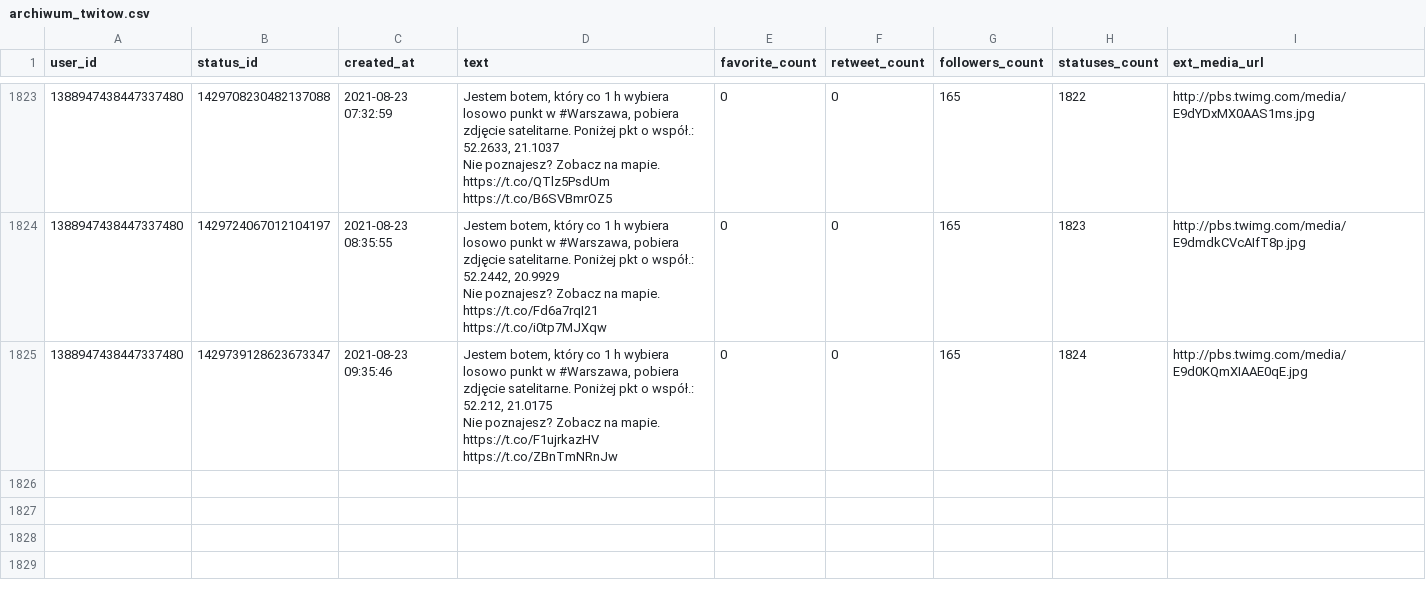
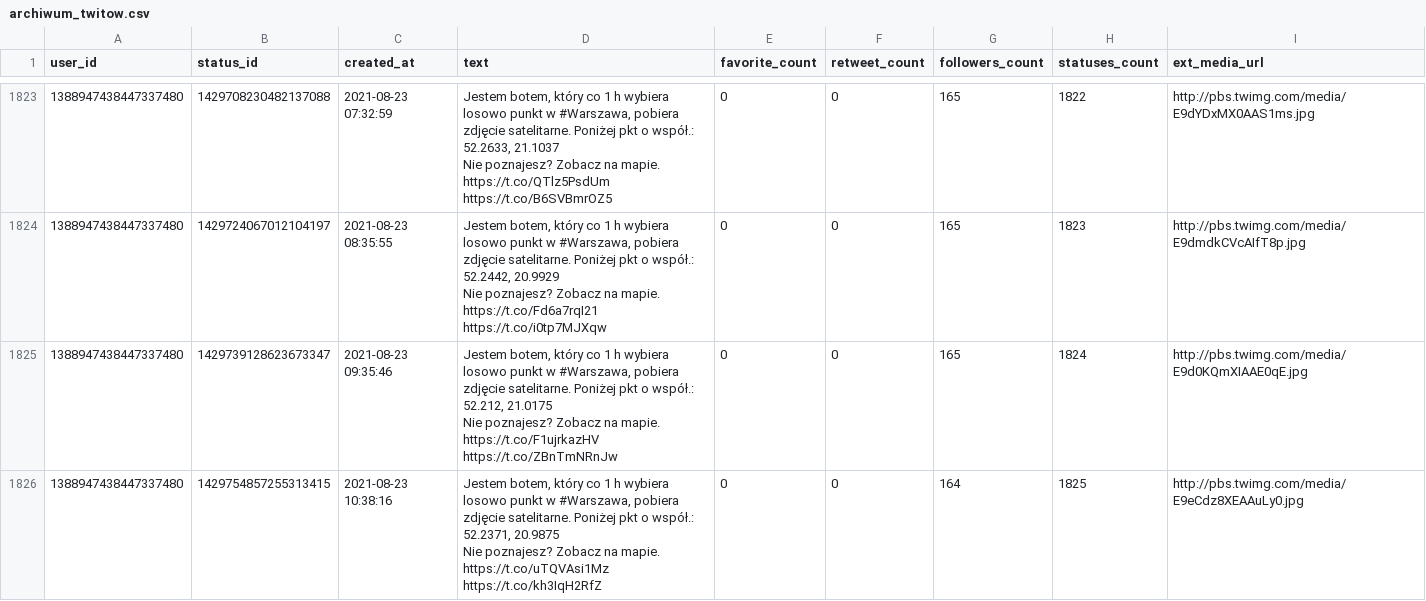
Before and after one commit to sms1962/warszawabot, a CSV file: data/archiwum_twitow.csv, drawn as a sheet; only a part is shown, gaps mark what is left out.

Commit message:
Zapisanie nowych twitow

```diff
--- a/data/archiwum_twitow.csv
+++ b/data/archiwum_twitow.csv
@@ -3637 +3637,3 @@ Nie poznajesz? Zobacz na mapie. https://t.co/Fd6a7rqI21 https://t.co/i0tp7MJXqw"
 Nie poznajesz? Zobacz na mapie. https://t.co/F1ujrkazHV https://t.co/ZBnTmNRnJw",0,0,165,1824,http://pbs.twimg.com/media/E9d0KQmXIAAE0qE.jpg
+1388947438447337480,1429754857255313415,2021-08-23 10:38:16,"Jestem botem, który co 1 h wybiera losowo punkt w #Warszawa, pobiera zdjęcie satelitarne. Poniżej pkt o współ.: 52.2371, 20.9875
+Nie poznajesz? Zobacz na mapie. https://t.co/uTQVAsi1Mz https://t.co/kh3IqH2RfZ",0,0,164,1825,http://pbs.twimg.com/media/E9eCdz8XEAAuLy0.jpg
```
Also changed, not shown: 1 other file.
